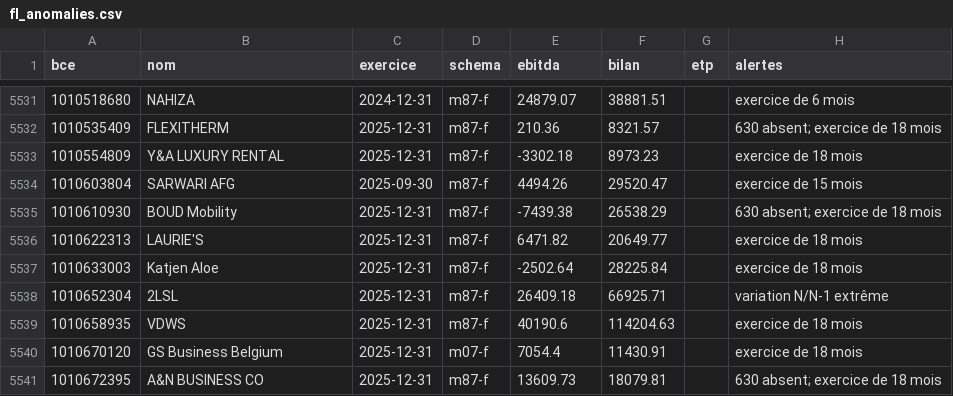
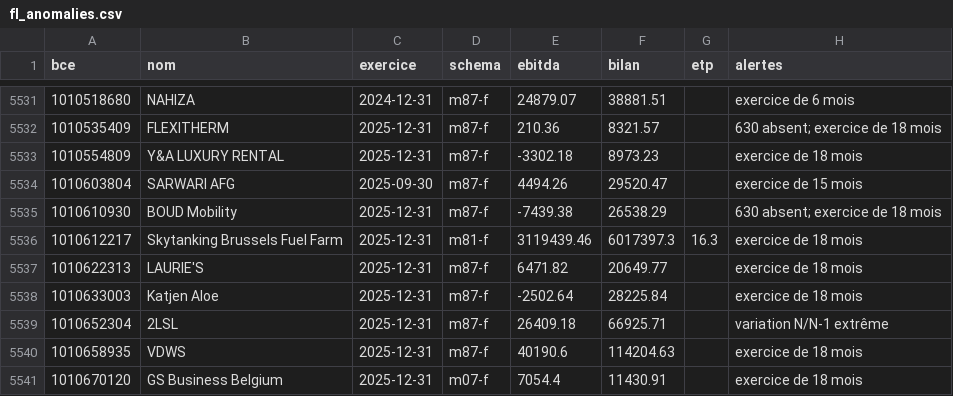
Before and after one commit to nomiddlemen/eta-bnb, a CSV file: state_fl/fl_anomalies.csv, drawn as a sheet; only a part is shown, gaps mark what is left out; the shorter side is filled out with more unchanged rows; the diff names each change by its address in the sheet, - before the commit and + after, or states it on an @@ line.

```diff
--- a/state_fl/fl_anomalies.csv
+++ b/state_fl/fl_anomalies.csv
+row 5536: 1010612217 | Skytanking Brussels Fuel Farm | 2025-12-31 | m81-f | 3119439.46 | 6017397.3 | 16.3 | exercice de 18 mois
```
Also changed, not shown: 8 other files.
